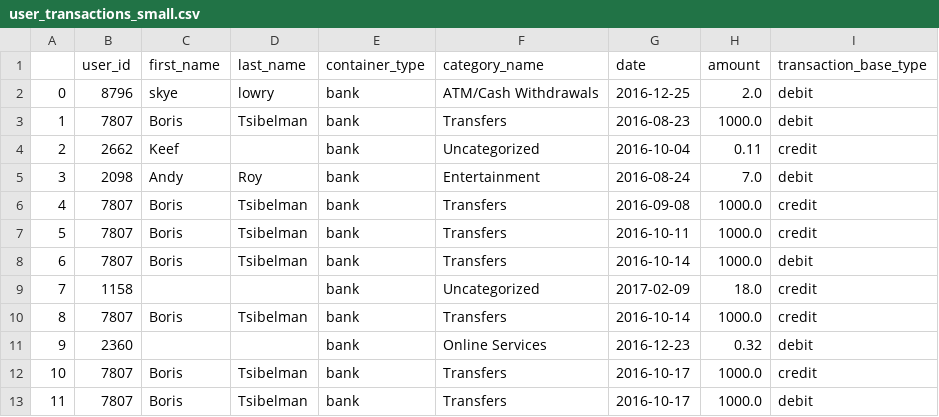
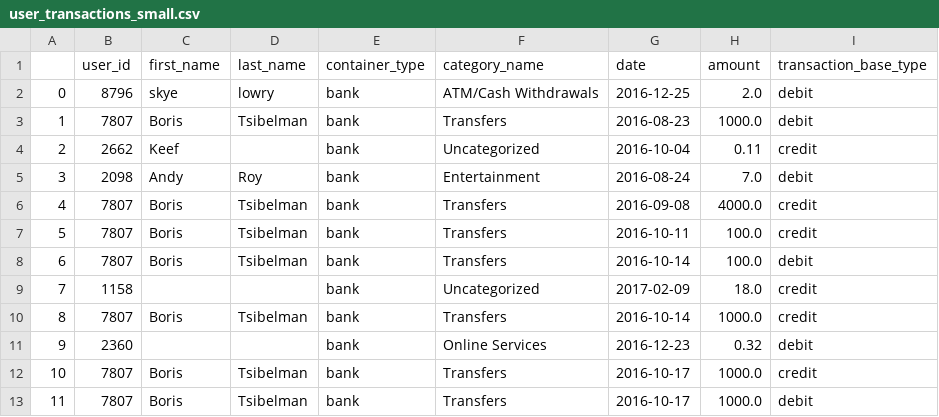
Before and after one commit to fgadaleta/xtract, a CSV file: data/user_transactions_small.csv, drawn as a sheet; only a part is shown.

```diff
--- a/data/user_transactions_small.csv
+++ b/data/user_transactions_small.csv
@@ -5,5 +5,5 @@
 3,2098,Andy,Roy,bank,Entertainment,2016-08-24,7.0,debit
-4,7807,Boris,Tsibelman,bank,Transfers,2016-09-08,1000.0,credit
-5,7807,Boris,Tsibelman,bank,Transfers,2016-10-11,1000.0,credit
-6,7807,Boris,Tsibelman,bank,Transfers,2016-10-14,1000.0,debit
+4,7807,Boris,Tsibelman,bank,Transfers,2016-09-08,4000.0,credit
+5,7807,Boris,Tsibelman,bank,Transfers,2016-10-11,100.0,credit
+6,7807,Boris,Tsibelman,bank,Transfers,2016-10-14,100.0,debit
 7,1158,,,bank,Uncategorized,2017-02-09,18.0,credit
```
Also changed, not shown: 1 other file.
